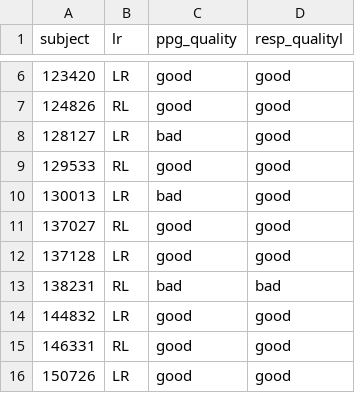
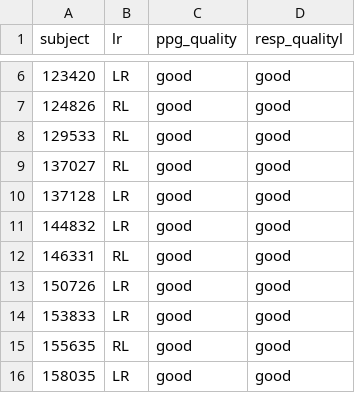
Before and after one commit to tsb46/fmri_arousal, a CSV file: data/dataset_hcp/subject_list_hcp.csv, drawn as a sheet; only a part is shown, gaps mark what is left out; the shorter side is filled out with more unchanged rows; the diff covers the shown part only; the diff names each change by its address in the sheet, - before the commit and + after, or states it on an @@ line.

Commit message:
updates to HCP subject list and data pull

```diff
--- a/data/dataset_hcp/subject_list_hcp.csv
+++ b/data/dataset_hcp/subject_list_hcp.csv
-row 8: 128127 | LR | bad | good
-row 10: 130013 | LR | bad | good
-row 13: 138231 | RL | bad | bad
```
Also changed, not shown: 7 removed rows elsewhere in this file, 1 other file.
